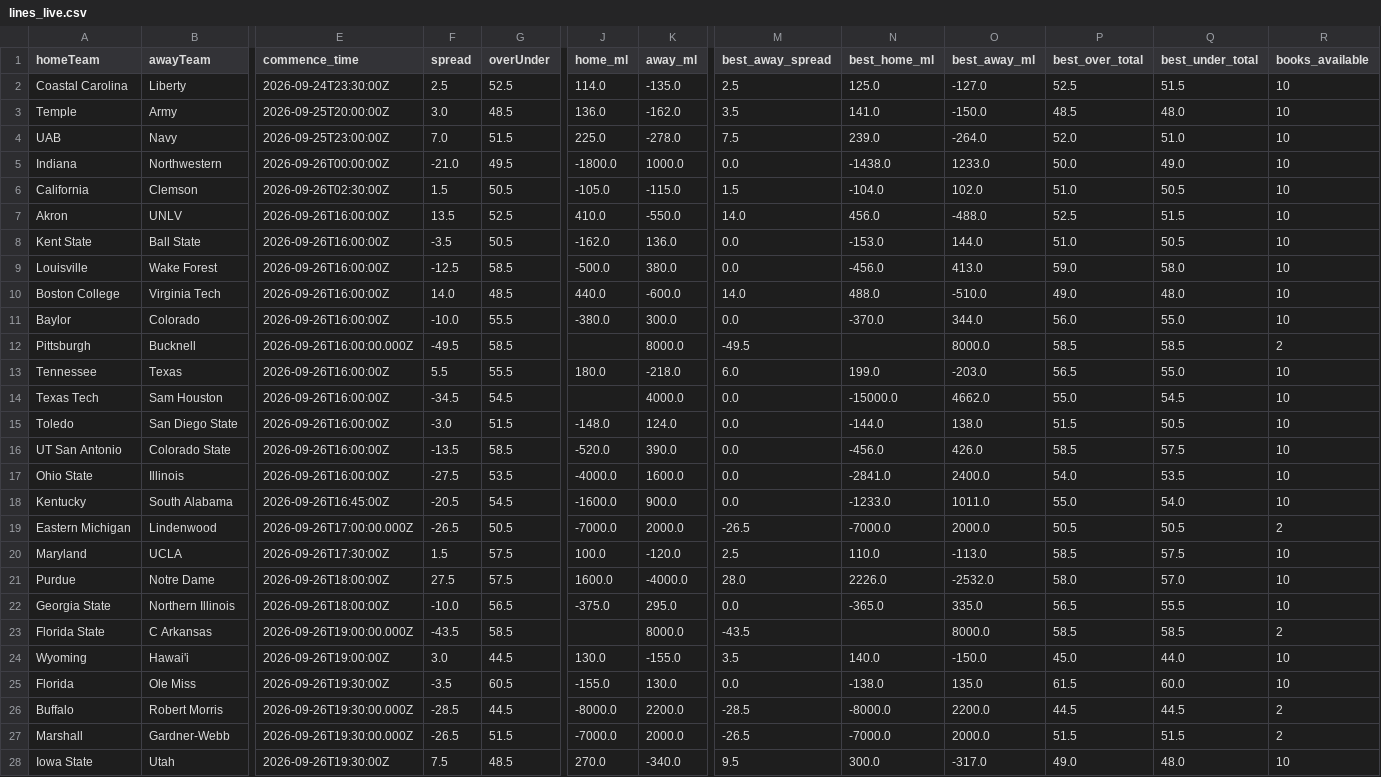
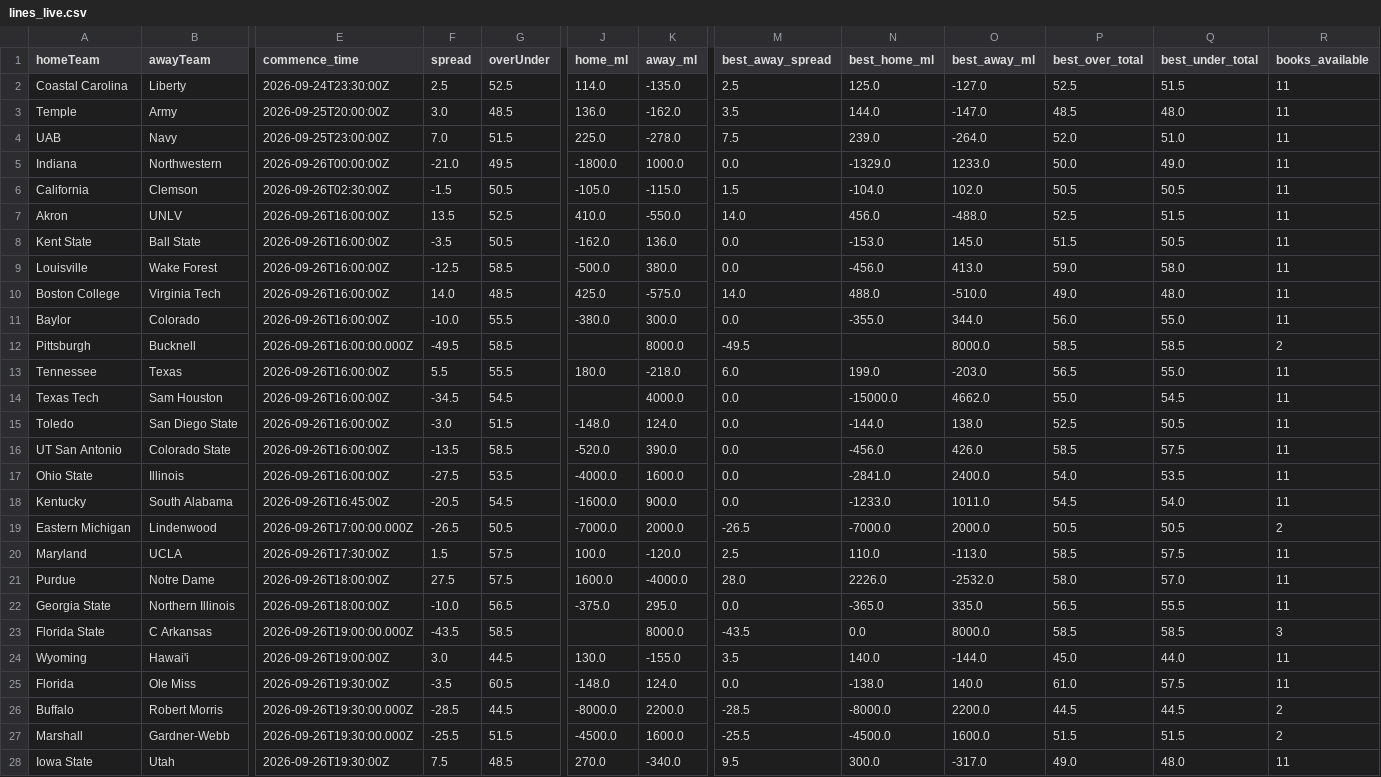
Before and after one commit to ericnoe22/cfb-power-model, a CSV file: cache/lines_live.csv, drawn as a sheet; only a part is shown, gaps mark what is left out; the diff covers the shown part only; the diff names each change by its address in the sheet, - before the commit and + after, or states it on an @@ line.

```diff
--- a/cache/lines_live.csv
+++ b/cache/lines_live.csv
-R2:R11 (books_available): 10
+R2:R11 (books_available): 11
-N3 (best_home_ml): 141.0
+N3 (best_home_ml): 144.0
-O3 (best_away_ml): -150.0
+O3 (best_away_ml): -147.0
-N5 (best_home_ml): -1438.0
+N5 (best_home_ml): -1329.0
-F6 (spread): 1.5
+F6 (spread): -1.5
-P6 (best_over_total): 51.0
+P6 (best_over_total): 50.5
-O8 (best_away_ml): 144.0
+O8 (best_away_ml): 145.0
-P8 (best_over_total): 51.0
+P8 (best_over_total): 51.5
-J10 (home_ml): 440.0
+J10 (home_ml): 425.0
-K10 (away_ml): -600.0
+K10 (away_ml): -575.0
-N11 (best_home_ml): -370.0
+N11 (best_home_ml): -355.0
-R13:R18 (books_available): 10
+R13:R18 (books_available): 11
-P15 (best_over_total): 51.5
+P15 (best_over_total): 52.5
-P18 (best_over_total): 55.0
+P18 (best_over_total): 54.5
-R20:R22 (books_available): 10
+R20:R22 (books_available): 11
-N23 (best_home_ml): (empty)
+N23 (best_home_ml): 0.0
-R23 (books_available): 2
+R23 (books_available): 3
-O24 (best_away_ml): -150.0
+O24 (best_away_ml): -144.0
-R24:R25 (books_available): 10
+R24:R25 (books_available): 11
-J25 (home_ml): -155.0
+J25 (home_ml): -148.0
-K25 (away_ml): 130.0
+K25 (away_ml): 124.0
-O25 (best_away_ml): 135.0
+O25 (best_away_ml): 140.0
-P25 (best_over_total): 61.5
+P25 (best_over_total): 61.0
-Q25 (best_under_total): 60.0
+Q25 (best_under_total): 57.5
-F27 (spread): -26.5
+F27 (spread): -25.5
-J27 (home_ml): -7000.0
+J27 (home_ml): -4500.0
-K27 (away_ml): 2000.0
+K27 (away_ml): 1600.0
-M27 (best_away_spread): -26.5
+M27 (best_away_spread): -25.5
-N27 (best_home_ml): -7000.0
+N27 (best_home_ml): -4500.0
-O27 (best_away_ml): 2000.0
+O27 (best_away_ml): 1600.0
-R28 (books_available): 10
+R28 (books_available): 11
```
Also changed, not shown: 76 edited cells elsewhere in this file.
